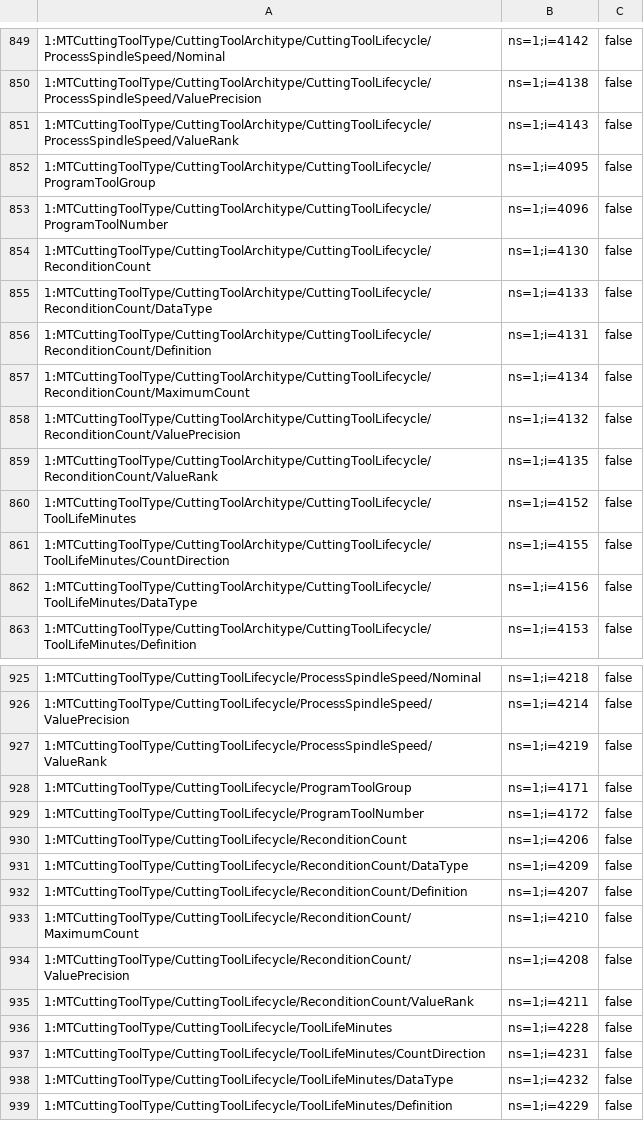
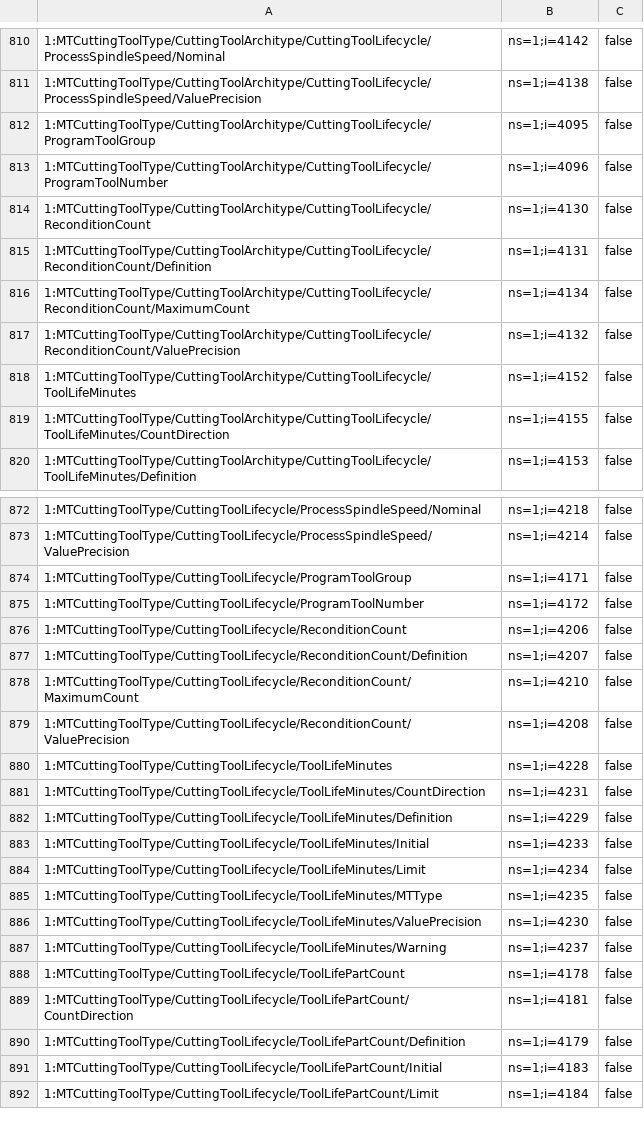
Before and after one commit to mtconnect/opc_ua_architecture, a CSV file: MTConnectNodeIds.csv, drawn as a sheet; only a part is shown, gaps mark what is left out; the shorter side is filled out with more unchanged rows; the diff covers the shown part only; the diff names each change by its address in the sheet, - before the commit and + after, or states it on an @@ line.

```diff
--- a/MTConnectNodeIds.csv
+++ b/MTConnectNodeIds.csv
-row 851: 1:MTCuttingToolType/CuttingToolArchitype/CuttingToolLifecycle/ProcessSpindleSpeed/ValueRank | ns=1;i=4143 | false
-row 855: 1:MTCuttingToolType/CuttingToolArchitype/CuttingToolLifecycle/ReconditionCount/DataType | ns=1;i=4133 | false
-row 859: 1:MTCuttingToolType/CuttingToolArchitype/CuttingToolLifecycle/ReconditionCount/ValueRank | ns=1;i=4135 | false
-row 862: 1:MTCuttingToolType/CuttingToolArchitype/CuttingToolLifecycle/ToolLifeMinutes/DataType | ns=1;i=4156 | false
-row 927: 1:MTCuttingToolType/CuttingToolLifecycle/ProcessSpindleSpeed/ValueRank | ns=1;i=4219 | false
-row 931: 1:MTCuttingToolType/CuttingToolLifecycle/ReconditionCount/DataType | ns=1;i=4209 | false
-row 935: 1:MTCuttingToolType/CuttingToolLifecycle/ReconditionCount/ValueRank | ns=1;i=4211 | false
-row 938: 1:MTCuttingToolType/CuttingToolLifecycle/ToolLifeMinutes/DataType | ns=1;i=4232 | false
```
Also changed, not shown: 54 removed rows elsewhere in this file, 4 other files.
